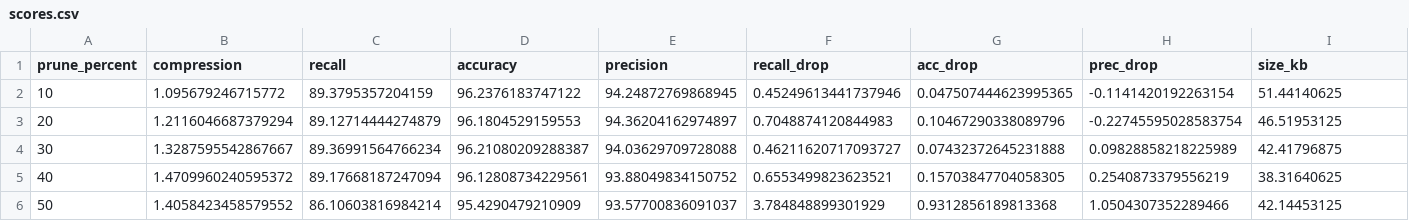
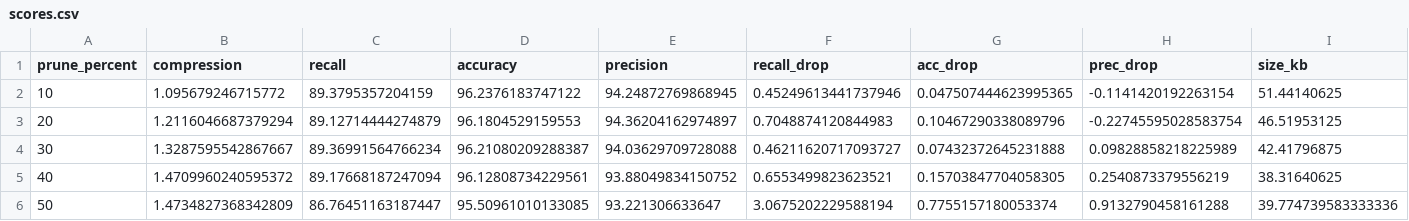
Before and after one commit to zinaassi/ankleband, a CSV file: outputs/pruning_analysis/scores.csv, drawn as a sheet; only a part is shown; the diff covers the shown part only; the diff names each change by its address in the sheet, - before the commit and + after, or states it on an @@ line.

```diff
--- a/outputs/pruning_analysis/scores.csv
+++ b/outputs/pruning_analysis/scores.csv
-B6 (compression): 1.4058423458579552
+B6 (compression): 1.4734827368342809
-C6 (recall): 86.10603816984214
+C6 (recall): 86.76451163187447
-D6 (accuracy): 95.4290479210909
+D6 (accuracy): 95.50961010133085
-E6 (precision): 93.57700836091037
+E6 (precision): 93.221306633647
-F6 (recall_drop): 3.784848899301929
+F6 (recall_drop): 3.0675202229588194
-G6 (acc_drop): 0.9312856189813368
+G6 (acc_drop): 0.7755157180053374
-H6 (prec_drop): 1.0504307352289466
+H6 (prec_drop): 0.9132790458161288
-I6 (size_kb): 42.14453125
+I6 (size_kb): 39.774739583333336
```
Also changed, not shown: 4 edited cells elsewhere in this file, outputs/pruning_analysis/all_results.csv, 2 other files.
